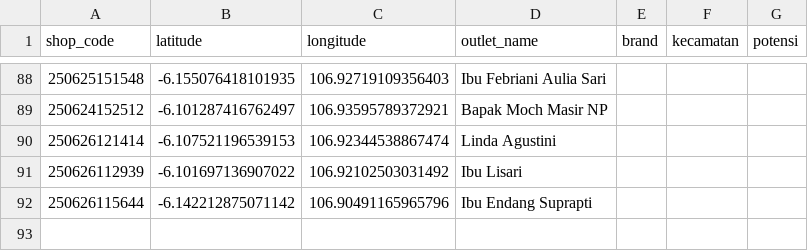
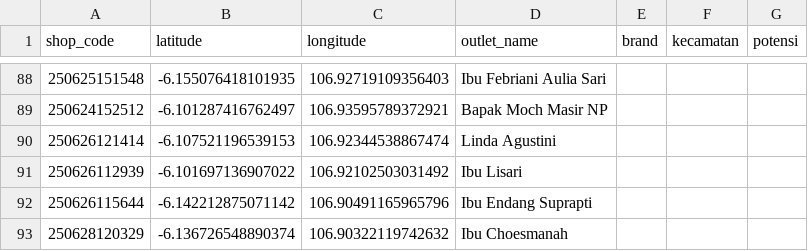
Before and after one commit to AlimanIrawan/indonesia-map-feishu-integration, a CSV file: public/markers.csv, drawn as a sheet; only a part is shown, gaps mark what is left out.

```diff
--- a/public/markers.csv
+++ b/public/markers.csv
@@ -92 +92,2 @@ shop_code,latitude,longitude,outlet_name,brand,kecamatan,potensi
 250626115644,-6.142212875071142,106.90491165965796,Ibu Endang Suprapti,,,
+250628120329,-6.136726548890374,106.90322119742632,Ibu Choesmanah,,,
```
